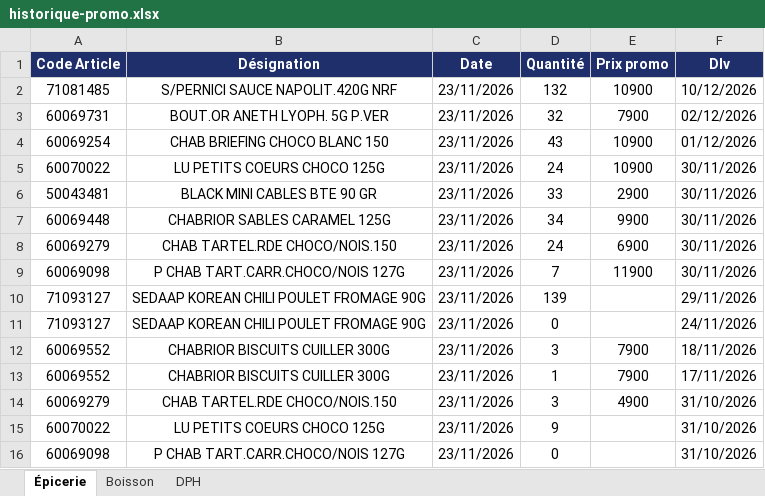
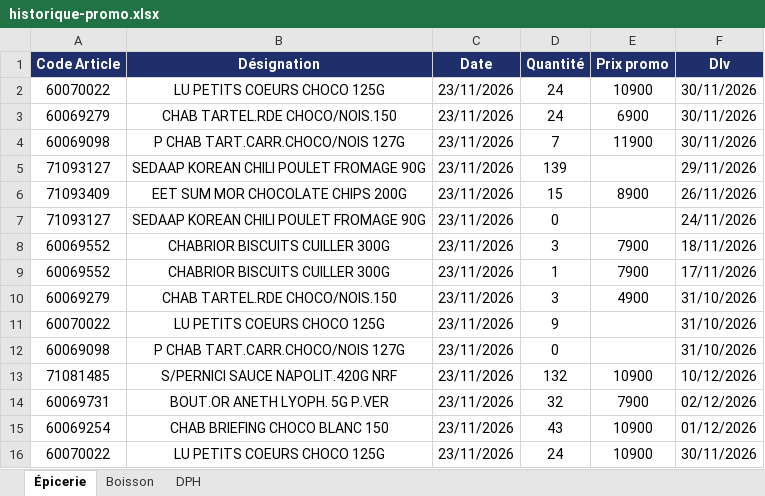
Before and after one commit to Tolotra4023/CR4, an Excel workbook: KIBO4/historique-promo.xlsx, sheet Épicerie, drawn as a sheet; only a part is shown; the shorter side is filled out with more unchanged rows; values as stored, in another font and other column widths than the file's, no borders; the diff names each change by its address in the sheet, - before the commit and + after, or states it on an @@ line.

Commit message:
Historique promo KIBO4 (+13)

```diff
--- a/KIBO4/historique-promo.xlsx (sheet Épicerie)
+++ b/KIBO4/historique-promo.xlsx (sheet Épicerie)
+row 2: 60070022 | LU PETITS COEURS CHOCO 125G | 23/11/2026 | 24 | 10900 | 30/11/2026
+row 3: 60069279 | CHAB TARTEL.RDE CHOCO/NOIS.150 | 23/11/2026 | 24 | 6900 | 30/11/2026
+row 4: 60069098 | P CHAB TART.CARR.CHOCO/NOIS 127G | 23/11/2026 | 7 | 11900 | 30/11/2026
+row 5: 71093127 | SEDAAP KOREAN CHILI POULET FROMAGE 90G | 23/11/2026 | 139 |  | 29/11/2026
+row 6: 71093409 | EET SUM MOR CHOCOLATE CHIPS 200G | 23/11/2026 | 15 | 8900 | 26/11/2026
+row 7: 71093127 | SEDAAP KOREAN CHILI POULET FROMAGE 90G | 23/11/2026 | 0 |  | 24/11/2026
+row 8: 60069552 | CHABRIOR BISCUITS CUILLER 300G | 23/11/2026 | 3 | 7900 | 18/11/2026
+row 9: 60069552 | CHABRIOR BISCUITS CUILLER 300G | 23/11/2026 | 1 | 7900 | 17/11/2026
+row 10: 60069279 | CHAB TARTEL.RDE CHOCO/NOIS.150 | 23/11/2026 | 3 | 4900 | 31/10/2026
+row 11: 60070022 | LU PETITS COEURS CHOCO 125G | 23/11/2026 | 9 |  | 31/10/2026
+row 12: 60069098 | P CHAB TART.CARR.CHOCO/NOIS 127G | 23/11/2026 | 0 |  | 31/10/2026
```
Also changed, not shown: sheet Boisson.
